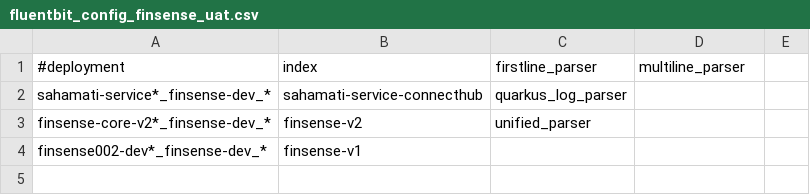
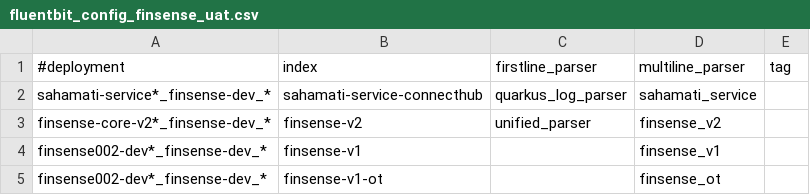
Before and after one commit to souravgharge-ftpl/fluent-bit-config, a CSV file: finsense/fluentbit_config_finsense_uat.csv, drawn as a sheet.

Commit message:
Update fluentbit_config_finsense_uat.csv

```diff
--- a/finsense/fluentbit_config_finsense_uat.csv
+++ b/finsense/fluentbit_config_finsense_uat.csv
@@ -1,4 +1,5 @@
-#deployment,index,firstline_parser,multiline_parser
-sahamati-service*_finsense-dev_*,sahamati-service-connecthub,quarkus_log_parser,
-finsense-core-v2*_finsense-dev_*,finsense-v2,unified_parser,
-finsense002-dev*_finsense-dev_*,finsense-v1,,
+#deployment,index,firstline_parser,multiline_parser,tag
+sahamati-service*_finsense-dev_*,sahamati-service-connecthub,quarkus_log_parser,sahamati_service
+finsense-core-v2*_finsense-dev_*,finsense-v2,unified_parser,finsense_v2
+finsense002-dev*_finsense-dev_*,finsense-v1,,finsense_v1
+finsense002-dev*_finsense-dev_*,finsense-v1-ot,,finsense_ot
```
